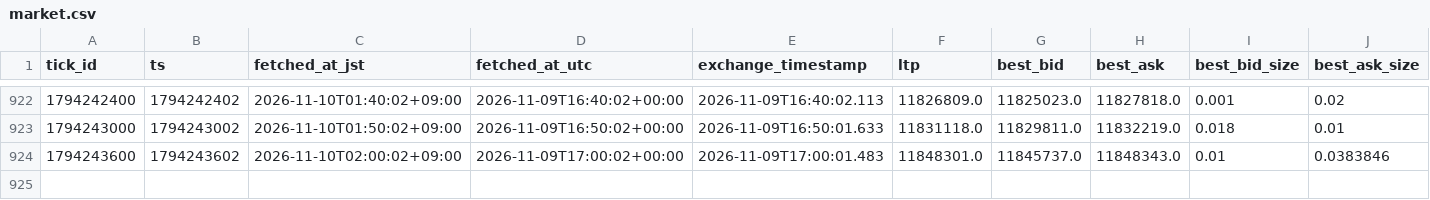
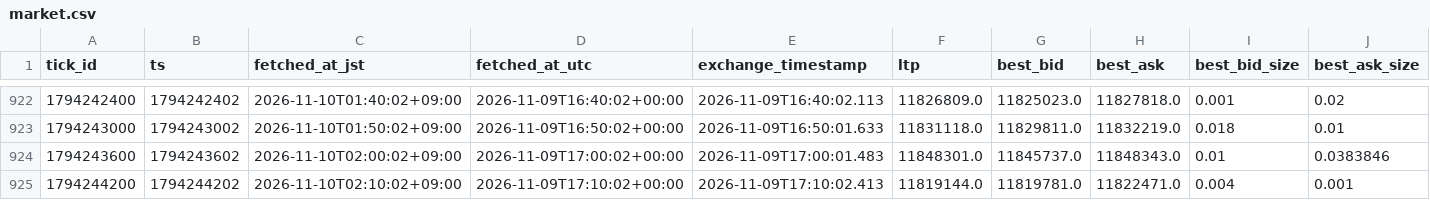
Before and after one commit to lily46/btc-paper-sim, a CSV file: state_fx/market.csv, drawn as a sheet; only a part is shown, gaps mark what is left out; rows hold the shown columns only; the diff names each change by its address in the sheet, - before the commit and + after, or states it on an @@ line.

Commit message:
[fx] tick 1794244200 (2026-11-10T02:10:02+09:00) trades=0

```diff
--- a/state_fx/market.csv
+++ b/state_fx/market.csv
+row 925: 1794244200 | 1794244202 | 2026-11-10T02:10:02+09:00 | 2026-11-09T17:10:02+00:00 | 2026-11-09T17:10:02.413 | 11819144.0 | 11819781.0 | 11822471.0 | 0.004 | 0.001
```
Also changed, not shown: 3 other files.
